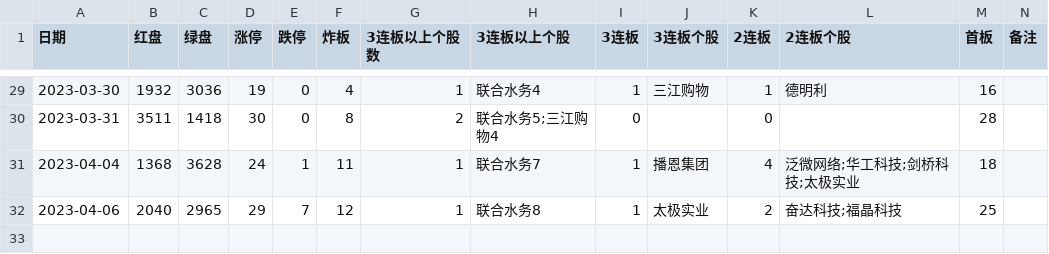
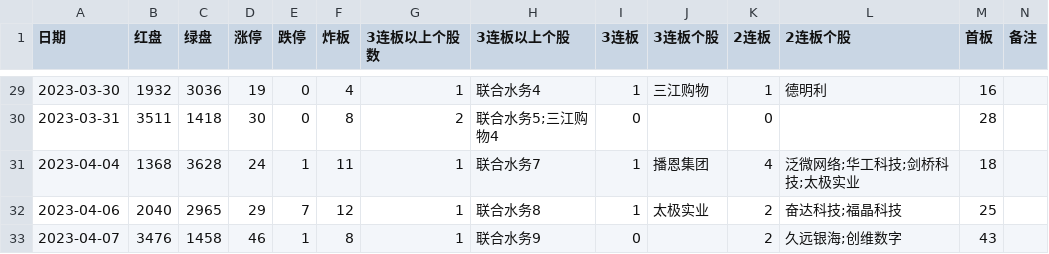
Before and after one commit to pangyouzhen/2023, a CSV file: sentiment/stock2023.csv, drawn as a sheet; only a part is shown, gaps mark what is left out; the diff names each change by its address in the sheet, - before the commit and + after, or states it on an @@ line.

```diff
--- a/sentiment/stock2023.csv
+++ b/sentiment/stock2023.csv
+row 33: 2023-04-07 | 3476 | 1458 | 46 | 1 | 8 | 1 | 联合水务9 | 0 |  | 2 | 久远银海;创维数字 | 43
```
Also changed, not shown: 2 other files.
